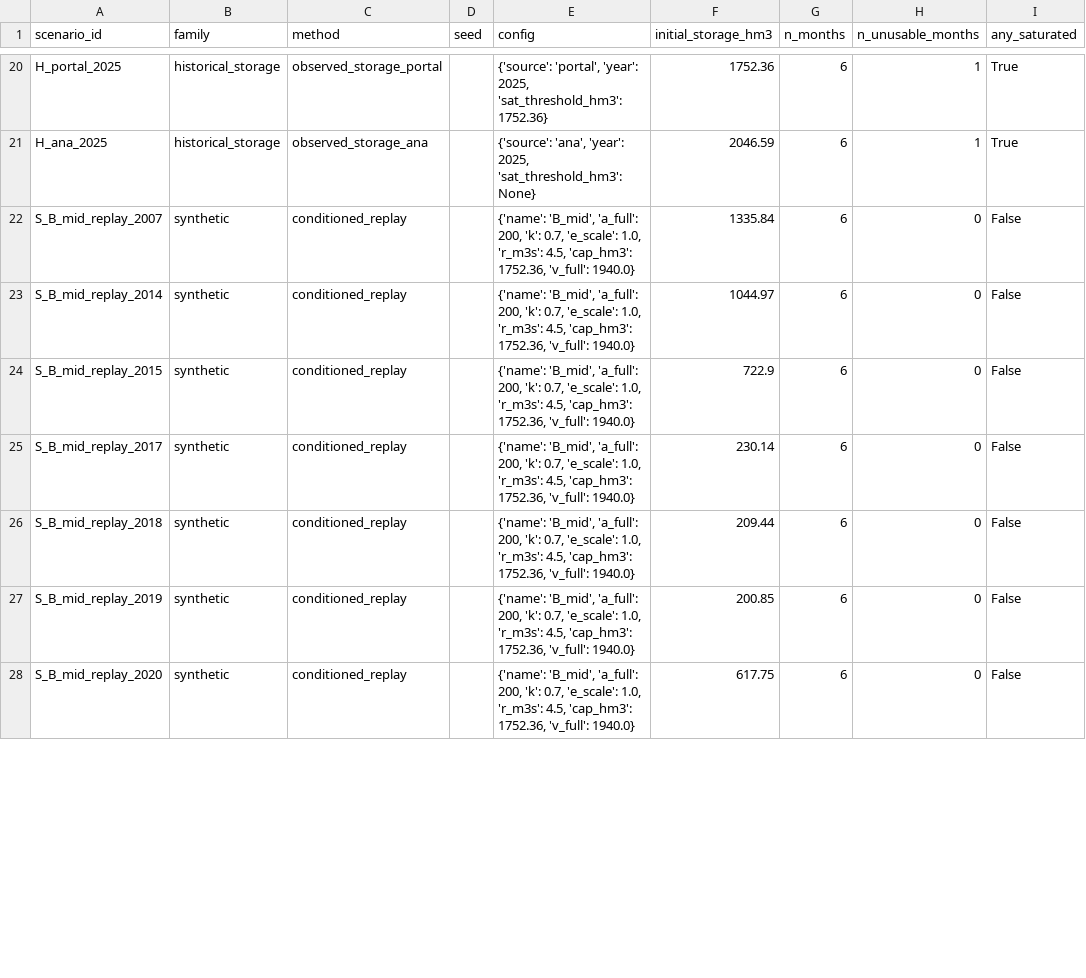
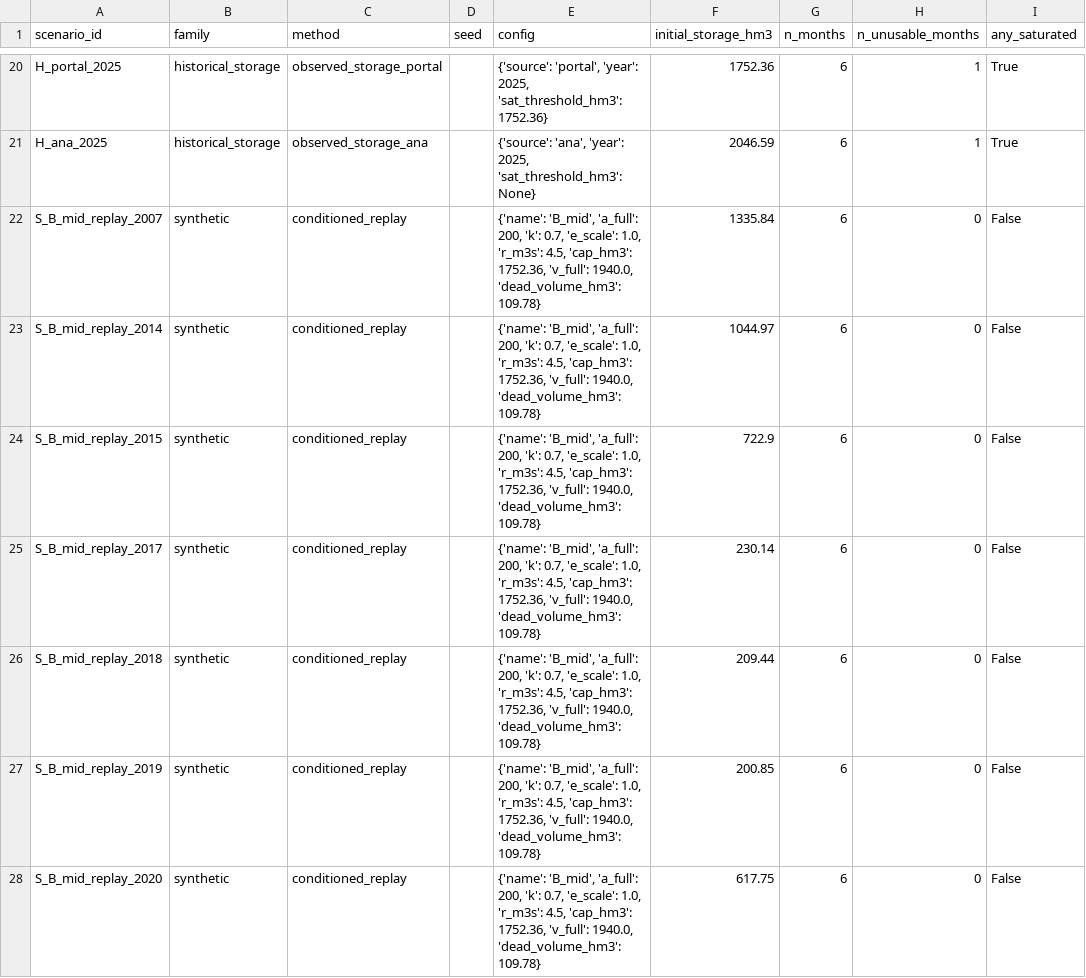
Before and after one commit to Gabrielfernandes7/Aquantis, a CSV file: data/processed/scenarios/scenario_metadata.csv, drawn as a sheet; only a part is shown, gaps mark what is left out; the diff covers the shown part only; the diff names each change by its address in the sheet, - before the commit and + after, or states it on an @@ line.

Commit message:
docs(exp05): regenerate scenario outputs after visual review
Regenerate scenario tables and figures with dead-volume columns, report effective bootstrap sample size and fix integer year ticks.

```diff
--- a/data/processed/scenarios/scenario_metadata.csv
+++ b/data/processed/scenarios/scenario_metadata.csv
-E22:E28 (config): …1752.36, 'v_full': 1940.0}
+E22:E28 (config): …1752.36, 'v_full': 1940.0, 'dead_volume_hm3': 109.78}
```
Also changed, not shown: 126 edited cells elsewhere in this file, 6 other files.
